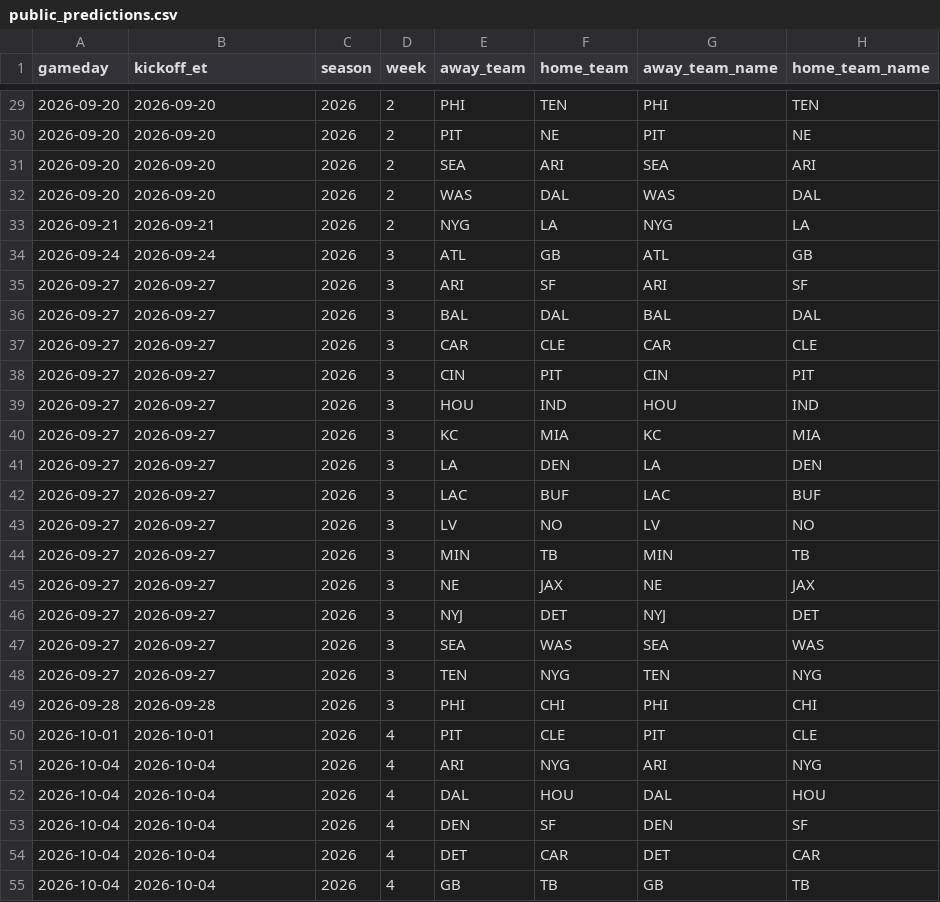
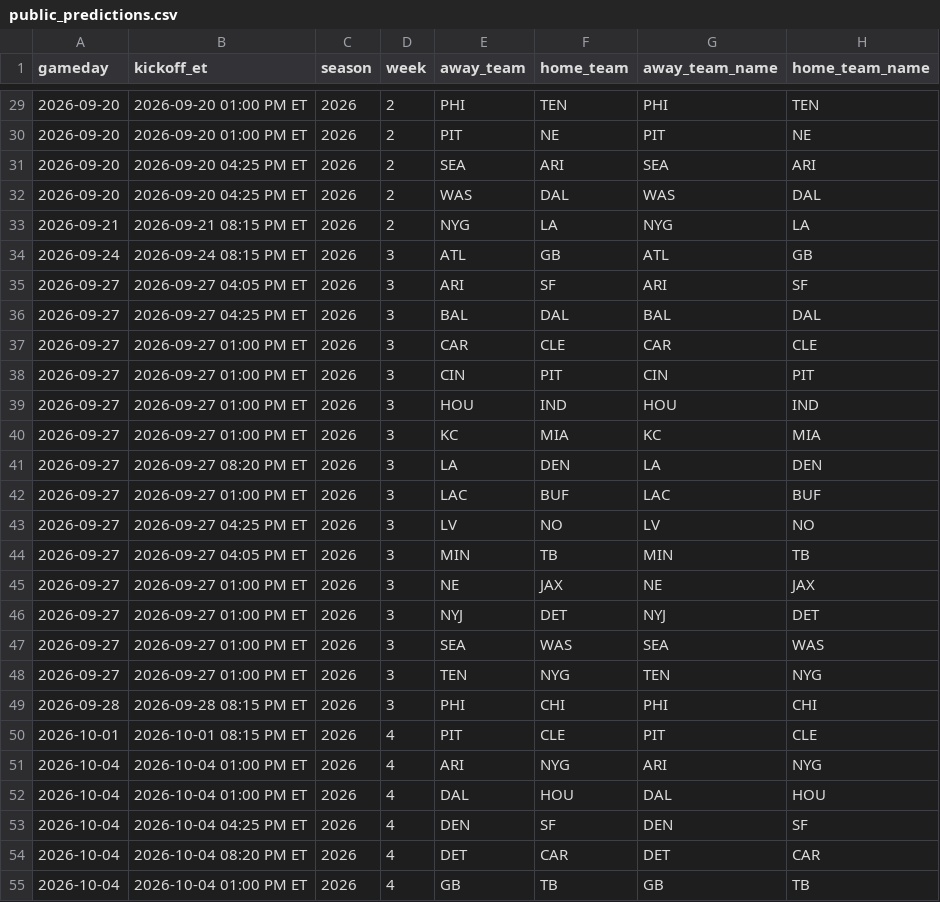
Before and after one commit to kirbypuckett031460-web/nflml, a CSV file: published/public_predictions.csv, drawn as a sheet; only a part is shown, gaps mark what is left out; the diff covers the shown part only; the diff names each change by its address in the sheet, - before the commit and + after, or states it on an @@ line.

```diff
--- a/published/public_predictions.csv
+++ b/published/public_predictions.csv
-B29:B30 (kickoff_et): 2026-09-20
+B29:B30 (kickoff_et): 2026-09-20 01:00 PM ET
-B31:B32 (kickoff_et): 2026-09-20
+B31:B32 (kickoff_et): 2026-09-20 04:25 PM ET
-B33 (kickoff_et): 2026-09-21
+B33 (kickoff_et): 2026-09-21 08:15 PM ET
-B34 (kickoff_et): 2026-09-24
+B34 (kickoff_et): 2026-09-24 08:15 PM ET
-B35 (kickoff_et): 2026-09-27
+B35 (kickoff_et): 2026-09-27 04:05 PM ET
-B36 (kickoff_et): 2026-09-27
+B36 (kickoff_et): 2026-09-27 04:25 PM ET
-B37:B40 (kickoff_et): 2026-09-27
+B37:B40 (kickoff_et): 2026-09-27 01:00 PM ET
-B41 (kickoff_et): 2026-09-27
+B41 (kickoff_et): 2026-09-27 08:20 PM ET
-B42 (kickoff_et): 2026-09-27
+B42 (kickoff_et): 2026-09-27 01:00 PM ET
-B43 (kickoff_et): 2026-09-27
+B43 (kickoff_et): 2026-09-27 04:25 PM ET
-B44 (kickoff_et): 2026-09-27
+B44 (kickoff_et): 2026-09-27 04:05 PM ET
-B45:B48 (kickoff_et): 2026-09-27
+B45:B48 (kickoff_et): 2026-09-27 01:00 PM ET
-B49 (kickoff_et): 2026-09-28
+B49 (kickoff_et): 2026-09-28 08:15 PM ET
-B50 (kickoff_et): 2026-10-01
+B50 (kickoff_et): 2026-10-01 08:15 PM ET
-B51:B52 (kickoff_et): 2026-10-04
+B51:B52 (kickoff_et): 2026-10-04 01:00 PM ET
-B53 (kickoff_et): 2026-10-04
+B53 (kickoff_et): 2026-10-04 04:25 PM ET
-B54 (kickoff_et): 2026-10-04
+B54 (kickoff_et): 2026-10-04 08:20 PM ET
-B55 (kickoff_et): 2026-10-04
+B55 (kickoff_et): 2026-10-04 01:00 PM ET
```
Also changed, not shown: 85 edited cells elsewhere in this file, published/public_totals_predictions.csv, 4 other files.
